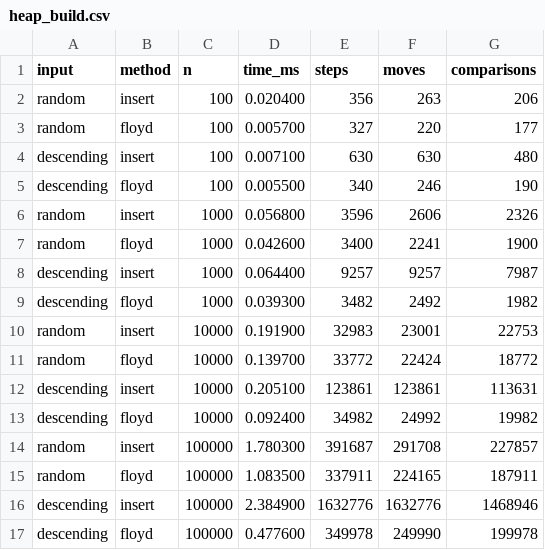
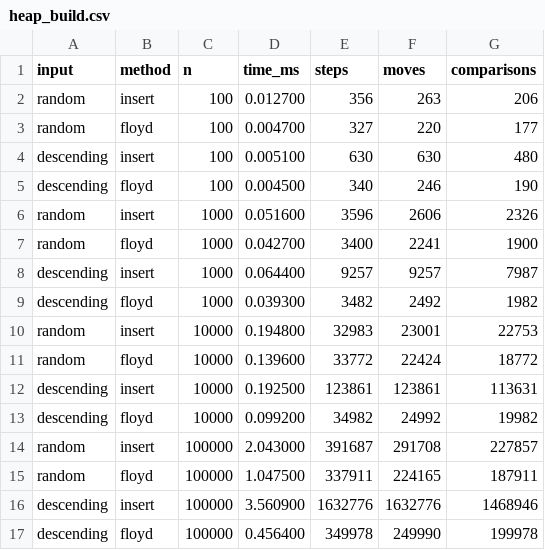
Before and after one commit to AruzhM/DAA_Assignment2, a CSV file: results/heap_build.csv, drawn as a sheet.

Commit message:
Update heap construction benchmark results

```diff
--- a/results/heap_build.csv
+++ b/results/heap_build.csv
@@ -1,17 +1,17 @@
 input,method,n,time_ms,steps,moves,comparisons
-random,insert,100,0.020400,356,263,206
-random,floyd,100,0.005700,327,220,177
-descending,insert,100,0.007100,630,630,480
-descending,floyd,100,0.005500,340,246,190
-random,insert,1000,0.056800,3596,2606,2326
-random,floyd,1000,0.042600,3400,2241,1900
+random,insert,100,0.012700,356,263,206
+random,floyd,100,0.004700,327,220,177
+descending,insert,100,0.005100,630,630,480
+descending,floyd,100,0.004500,340,246,190
+random,insert,1000,0.051600,3596,2606,2326
+random,floyd,1000,0.042700,3400,2241,1900
 descending,insert,1000,0.064400,9257,9257,7987
 descending,floyd,1000,0.039300,3482,2492,1982
-random,insert,10000,0.191900,32983,23001,22753
-random,floyd,10000,0.139700,33772,22424,18772
-descending,insert,10000,0.205100,123861,123861,113631
-descending,floyd,10000,0.092400,34982,24992,19982
-random,insert,100000,1.780300,391687,291708,227857
-random,floyd,100000,1.083500,337911,224165,187911
-descending,insert,100000,2.384900,1632776,1632776,1468946
-descending,floyd,100000,0.477600,349978,249990,199978
+random,insert,10000,0.194800,32983,23001,22753
+random,floyd,10000,0.139600,33772,22424,18772
+descending,insert,10000,0.192500,123861,123861,113631
+descending,floyd,10000,0.099200,34982,24992,19982
+random,insert,100000,2.043000,391687,291708,227857
+random,floyd,100000,1.047500,337911,224165,187911
+descending,insert,100000,3.560900,1632776,1632776,1468946
+descending,floyd,100000,0.456400,349978,249990,199978
```
